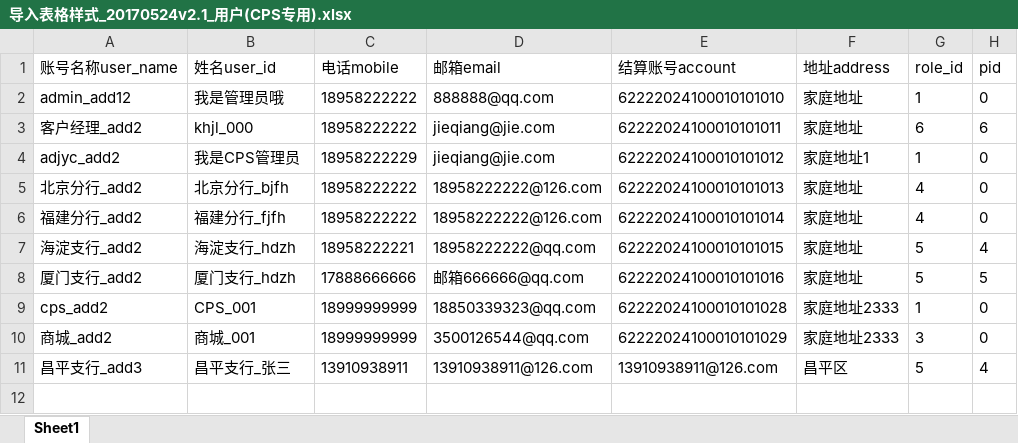
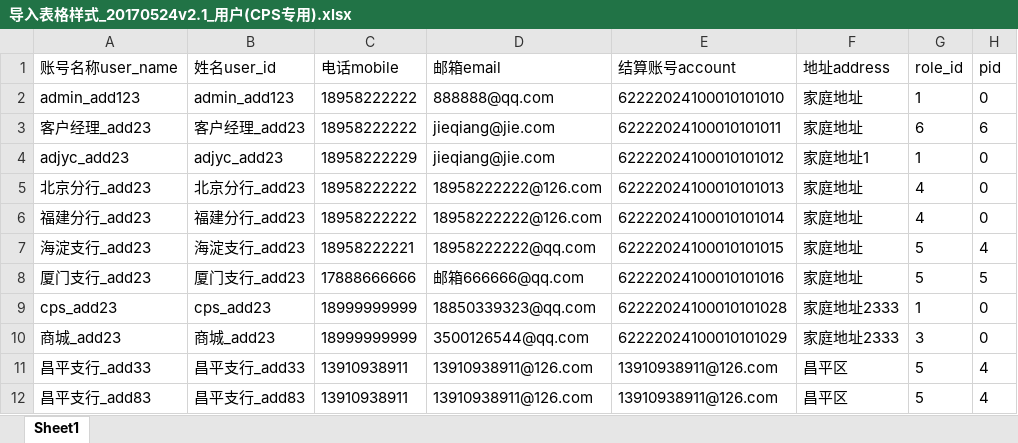
Before and after one commit to 1569501393/www.ctw.com, an Excel workbook: doc/导入表格样式_20170524v2.1_用户(CPS专用).xlsx, sheet Sheet1, drawn as a sheet; values as stored, in another font and other column widths than the file's, no borders; the diff names each change by its address in the sheet, - before the commit and + after, or states it on an @@ line.

```diff
--- a/doc/导入表格样式_20170524v2.1_用户(CPS专用).xlsx (sheet Sheet1)
+++ b/doc/导入表格样式_20170524v2.1_用户(CPS专用).xlsx (sheet Sheet1)
-A2 (账号名称user_name): admin_add12
+A2 (账号名称user_name): admin_add123
-B2 (姓名user_id): 我是管理员哦
+B2 (姓名user_id): admin_add123
-A3 (账号名称user_name): 客户经理_add2
+A3 (账号名称user_name): 客户经理_add23
-B3 (姓名user_id): khjl_000
+B3 (姓名user_id): 客户经理_add23
-A4 (账号名称user_name): adjyc_add2
+A4 (账号名称user_name): adjyc_add23
-B4 (姓名user_id): 我是CPS管理员
+B4 (姓名user_id): adjyc_add23
-A5 (账号名称user_name): 北京分行_add2
+A5 (账号名称user_name): 北京分行_add23
-B5 (姓名user_id): 北京分行_bjfh
+B5 (姓名user_id): 北京分行_add23
-A6 (账号名称user_name): 福建分行_add2
+A6 (账号名称user_name): 福建分行_add23
-B6 (姓名user_id): 福建分行_fjfh
+B6 (姓名user_id): 福建分行_add23
-A7 (账号名称user_name): 海淀支行_add2
+A7 (账号名称user_name): 海淀支行_add23
-B7 (姓名user_id): 海淀支行_hdzh
+B7 (姓名user_id): 海淀支行_add23
-A8 (账号名称user_name): 厦门支行_add2
+A8 (账号名称user_name): 厦门支行_add23
-B8 (姓名user_id): 厦门支行_hdzh
+B8 (姓名user_id): 厦门支行_add23
-A9 (账号名称user_name): cps_add2
+A9 (账号名称user_name): cps_add23
-B9 (姓名user_id): CPS_001
+B9 (姓名user_id): cps_add23
-A10 (账号名称user_name): 商城_add2
+A10 (账号名称user_name): 商城_add23
-B10 (姓名user_id): 商城_001
+B10 (姓名user_id): 商城_add23
-A11 (账号名称user_name): 昌平支行_add3
+A11 (账号名称user_name): 昌平支行_add33
-B11 (姓名user_id): 昌平支行_张三
+B11 (姓名user_id): 昌平支行_add33
+row 12: 昌平支行_add83 | 昌平支行_add83 | 13910938911 | 13910938911@126.com | 13910938911@126.com | 昌平区 | 5 | 4
```
Also changed, not shown: doc/导入表格样式_20170524v2.1_用户(支行、分行专用).xlsx, 24 other files.
